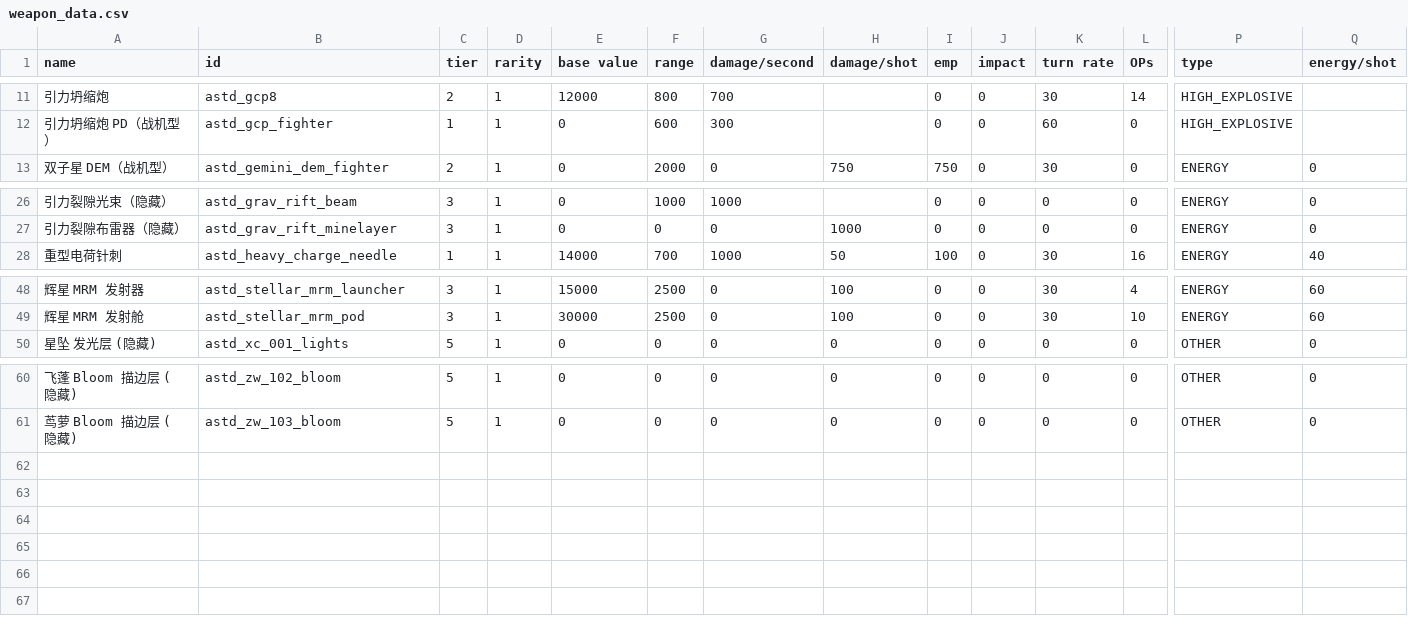
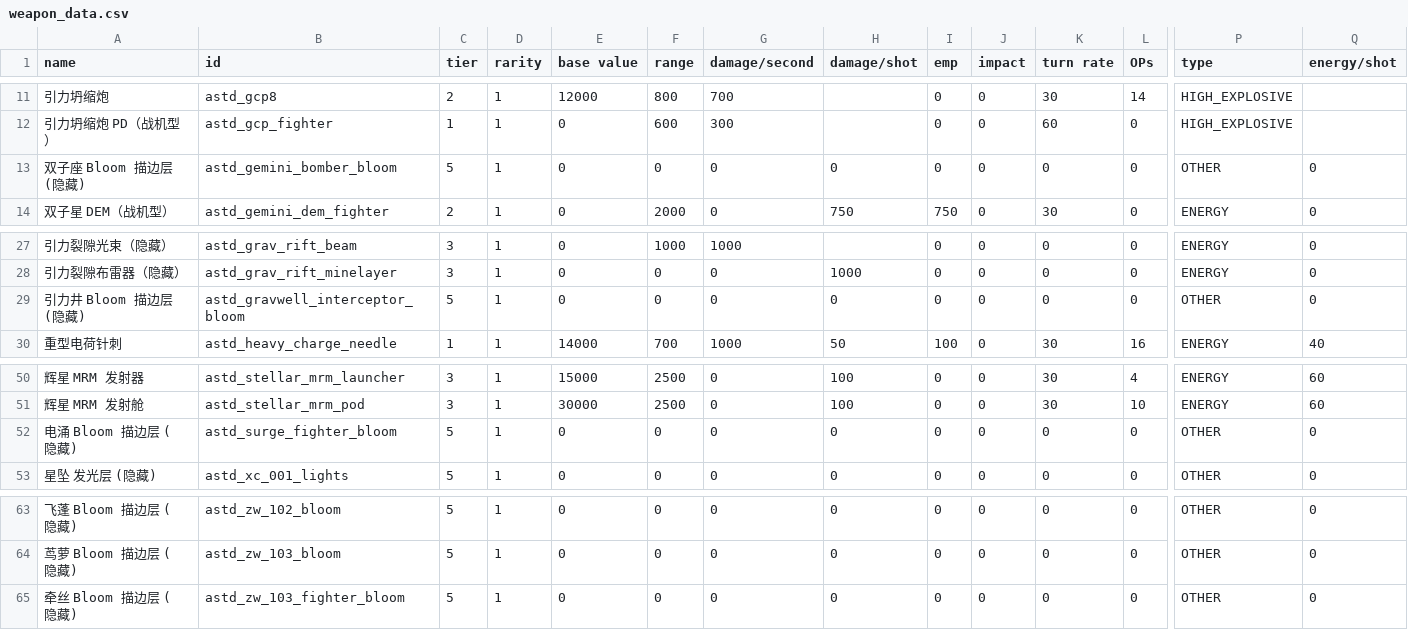
Before and after one commit to KasumiNova/AsteriaDirectorate, a CSV file: contents/data/weapons/weapon_data.csv, drawn as a sheet; only a part is shown, gaps mark what is left out; rows hold the shown columns only; the diff names each change by its address in the sheet, - before the commit and + after, or states it on an @@ line.

Commit message:
feat(fighters)：四战机新美术实装 + 武器点位/联队参数更新
- 新贴图接线：双子/电涌/引力/游丝（含光效层）替换 piranha/wasp/xyphos/thunder2 占位贴图，
  width/height/center/bounds/collisionRadius/shield 按新像素尺寸重描
- 双子座：双 MISSILE 挂点（13.5,±11.5）HARDPOINT arc15，变体 WS002 补装同款双子星 DEM
- 电涌：双 ENERGY 挂点（10.5,±13）HARDPOINT arc15，变体补装第 2 门电荷针刺；联队 3→2 机
- 引力井：双 ENERGY 炮塔（15,9/-8）TURRET arc90，变体补装第 2 门引力坍缩炮 PD；联队 3→2 机
- 游丝→牵丝更名（hullId 不变）：WS001 HARDPOINT arc15（22.5,0.5）+ WS002 TURRET arc120（10.5,0.5），
  ship_data/zh-cn.properties/三处 catalog 注释同步；引擎簇 1 主 + 2 辅
- 光效层：按既有 ShipGlowRenderer 范式为四机各接 DECORATIVE bloom 武器（SMALL），
  装配界面走原版静态渲染、战斗内由 BoxUtil 实体接管；weapon_data 新增 4 条隐藏行（9253-9256）
- 附带生成物同步：zw_101/zw_103 supplies/rec 对齐 entries（916072e 未写回的漂移）

验证：build 全绿 + deployMod；lens_fighter_grav_link 场景 Completed；
lens_grav_rift_zw103 进战斗、4 架牵丝 bloom 实体实机创建（断言 B 通过，
断言 C 超时为母舰 AI 相位斗篷再激活的场景级竞态，与本改动无关）

```diff
--- a/contents/data/weapons/weapon_data.csv
+++ b/contents/data/weapons/weapon_data.csv
+row 13: 双子座 Bloom 描边层 (隐藏) | astd_gemini_bomber_bloom | 5 | 1 | 0 | 0 | 0 | 0 | 0 | 0 | 0 | 0 | OTHER | 0
+row 29: 引力井 Bloom 描边层 (隐藏) | astd_gravwell_interceptor_bloom | 5 | 1 | 0 | 0 | 0 | 0 | 0 | 0 | 0 | 0 | OTHER | 0
+row 52: 电涌 Bloom 描边层 (隐藏) | astd_surge_fighter_bloom | 5 | 1 | 0 | 0 | 0 | 0 | 0 | 0 | 0 | 0 | OTHER | 0
+row 65: 牵丝 Bloom 描边层 (隐藏) | astd_zw_103_fighter_bloom | 5 | 1 | 0 | 0 | 0 | 0 | 0 | 0 | 0 | 0 | OTHER | 0
```
Also changed, not shown: contents/data/hulls/ship_data.csv, contents/data/hulls/wing_data.csv, 23 other files.
